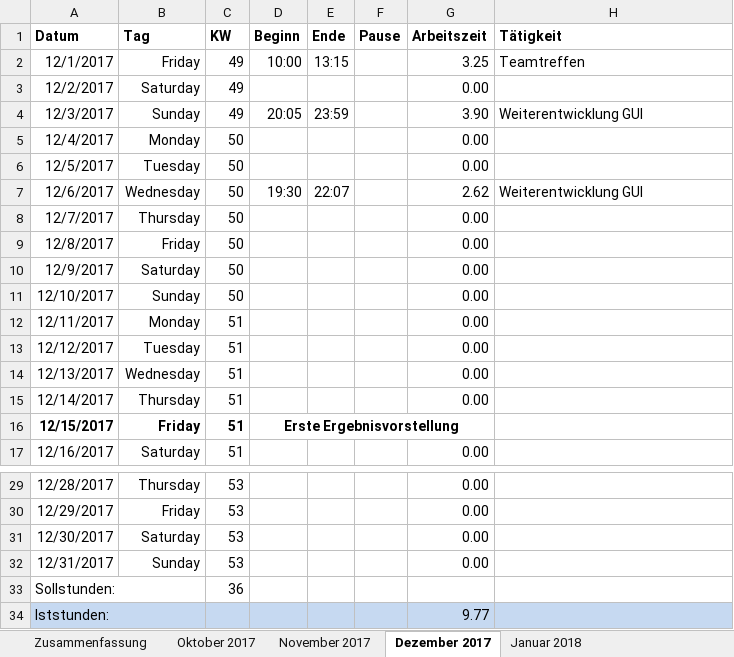
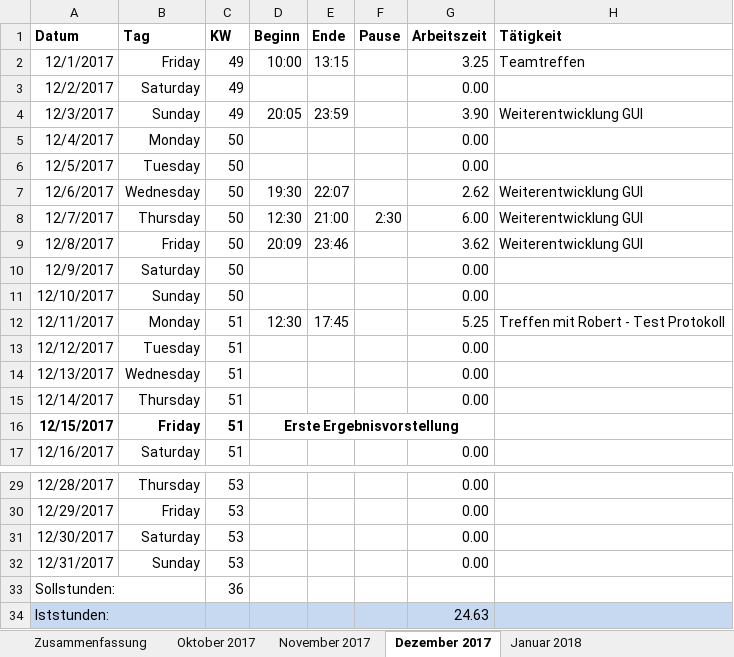
Before and after one commit to scd42636/DT_WS1718_02_StarCar, an Excel workbook: dokumentation/arbeitszeiten/Arbeitszeiten_bof31844.xlsx, sheet Dezember 2017, drawn as a sheet; only a part is shown, gaps mark what is left out; values as stored, in another font and other column widths than the file's, no borders; conditional formats not drawn; the diff names each change by its address in the sheet, - before the commit and + after, or states it on an @@ line.

Commit message:
edit Arbeitszeiten

```diff
--- a/dokumentation/arbeitszeiten/Arbeitszeiten_bof31844.xlsx (sheet Dezember 2017)
+++ b/dokumentation/arbeitszeiten/Arbeitszeiten_bof31844.xlsx (sheet Dezember 2017)
-D8 (Beginn): (empty)
+D8 (Beginn): 12:30
-E8 (Ende): (empty)
+E8 (Ende): 21:00
-F8 (Pause): (empty)
+F8 (Pause): 2:30
-G8 (Arbeitszeit): 0.00
+G8 (Arbeitszeit): 6.00
-H8:H9 (Tätigkeit): (empty)
+H8:H9 (Tätigkeit): Weiterentwicklung GUI
-D9 (Beginn): (empty)
+D9 (Beginn): 20:09
-E9 (Ende): (empty)
+E9 (Ende): 23:46
-G9 (Arbeitszeit): 0.00
+G9 (Arbeitszeit): 3.62
-D12 (Beginn): (empty)
+D12 (Beginn): 12:30
-E12 (Ende): (empty)
+E12 (Ende): 17:45
-G12 (Arbeitszeit): 0.00
+G12 (Arbeitszeit): 5.25
-H12 (Tätigkeit): (empty)
+H12 (Tätigkeit): Treffen mit Robert - Test Protokoll
-G34 (Arbeitszeit): 9.77
+G34 (Arbeitszeit): 24.63
```
Also changed, not shown: sheet Zusammenfassung.
